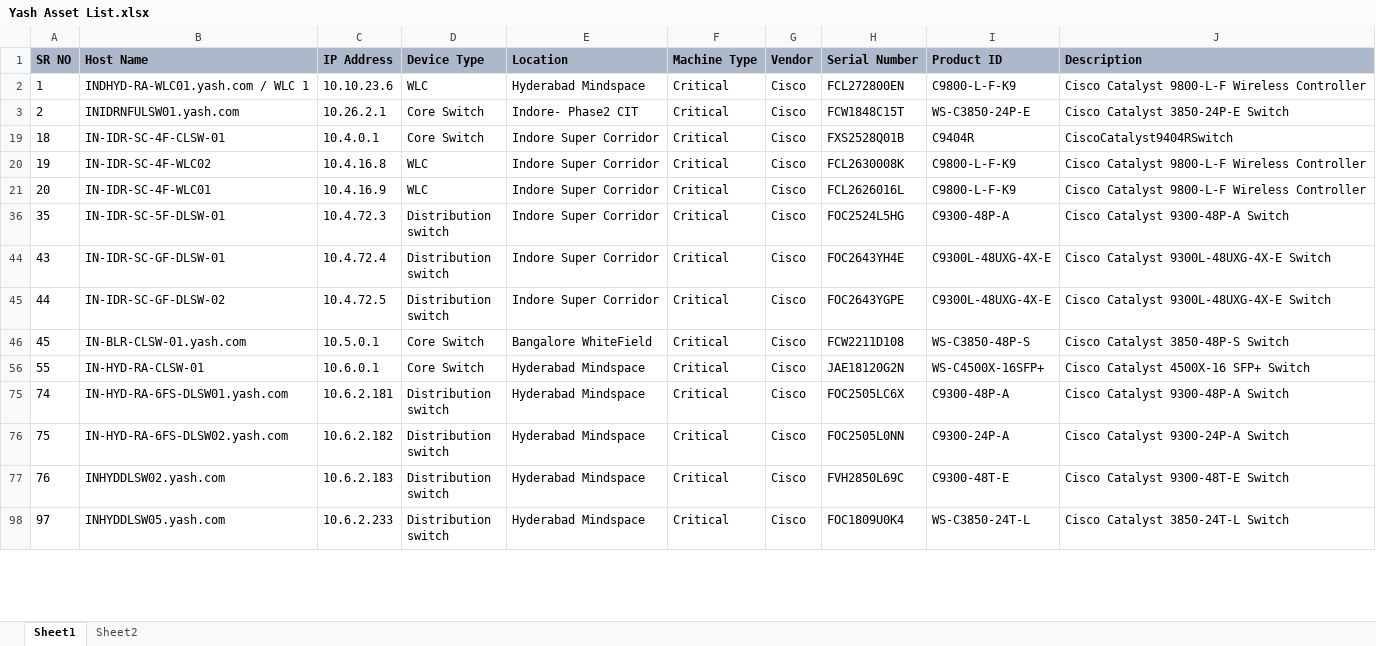
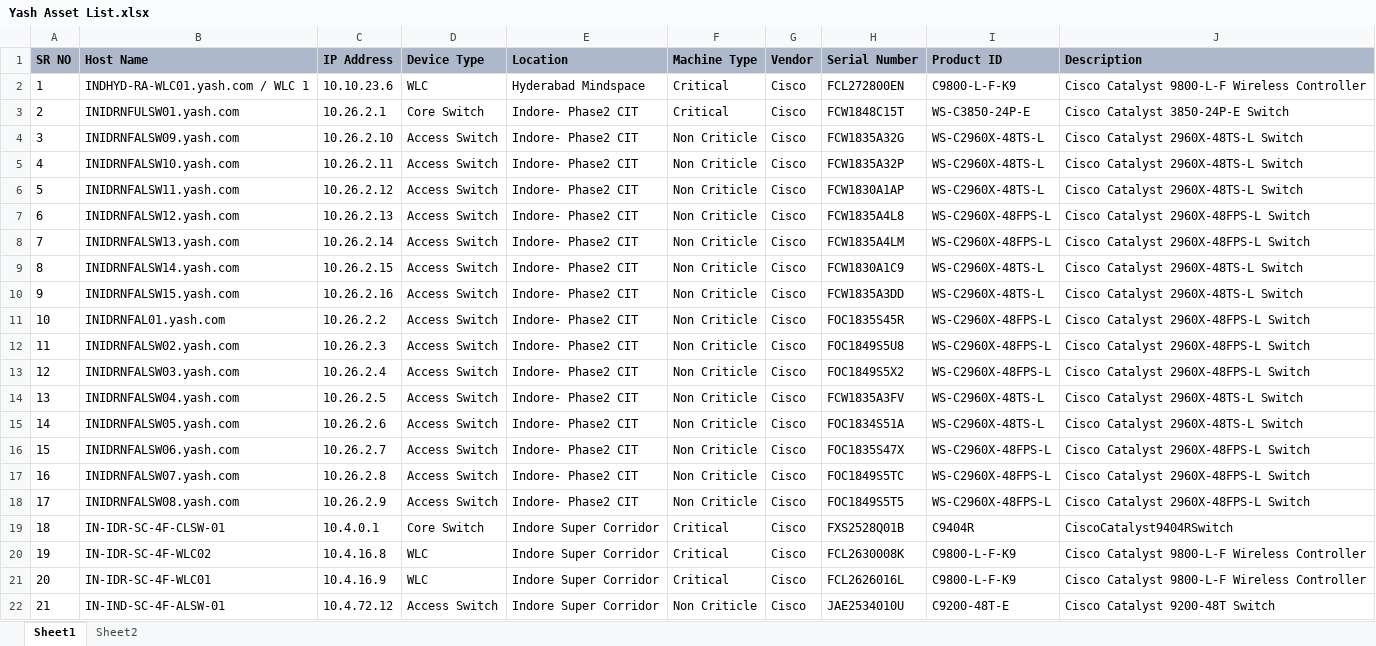
Before and after one commit to AnekantEmployee/vms_automation, an Excel workbook: data/Yash Asset List.xlsx, sheet Sheet1, drawn as a sheet; only a part is shown; the shorter side is filled out with more unchanged rows; values as stored, in another font and other column widths than the file's, no borders; conditional formats not drawn; the diff covers the shown part only; the diff names each change by its address in the sheet, - before the commit and + after, or states it on an @@ line.

```diff
--- a/data/Yash Asset List.xlsx (sheet Sheet1)
+++ b/data/Yash Asset List.xlsx (sheet Sheet1)
@@ row 4 unhidden: 3 | INIDRNFALSW09.yash.com | 10.26.2.10 | Access Switch | Indore- Phase2 CIT | Non Criticle | Cisco | FCW1835A32G | WS-C2960X-48TS-L | Cisco Catalyst 2960X-48TS-L Switch @@
@@ row 5 unhidden: 4 | INIDRNFALSW10.yash.com | 10.26.2.11 | Access Switch | Indore- Phase2 CIT | Non Criticle | Cisco | FCW1835A32P | WS-C2960X-48TS-L | Cisco Catalyst 2960X-48TS-L Switch @@
@@ row 6 unhidden: 5 | INIDRNFALSW11.yash.com | 10.26.2.12 | Access Switch | Indore- Phase2 CIT | Non Criticle | Cisco | FCW1830A1AP | WS-C2960X-48TS-L | Cisco Catalyst 2960X-48TS-L Switch @@
@@ row 7 unhidden: 6 | INIDRNFALSW12.yash.com | 10.26.2.13 | Access Switch | Indore- Phase2 CIT | Non Criticle | Cisco | FCW1835A4L8 | WS-C2960X-48FPS-L | Cisco Catalyst 2960X-48FPS-L Switch @@
@@ row 8 unhidden: 7 | INIDRNFALSW13.yash.com | 10.26.2.14 | Access Switch | Indore- Phase2 CIT | Non Criticle | Cisco | FCW1835A4LM | WS-C2960X-48FPS-L | Cisco Catalyst 2960X-48FPS-L Switch @@
@@ row 9 unhidden: 8 | INIDRNFALSW14.yash.com | 10.26.2.15 | Access Switch | Indore- Phase2 CIT | Non Criticle | Cisco | FCW1830A1C9 | WS-C2960X-48TS-L | Cisco Catalyst 2960X-48TS-L Switch @@
@@ row 10 unhidden: 9 | INIDRNFALSW15.yash.com | 10.26.2.16 | Access Switch | Indore- Phase2 CIT | Non Criticle | Cisco | FCW1835A3DD | WS-C2960X-48TS-L | Cisco Catalyst 2960X-48TS-L Switch @@
@@ row 11 unhidden: 10 | INIDRNFAL01.yash.com | 10.26.2.2 | Access Switch | Indore- Phase2 CIT | Non Criticle | Cisco | FOC1835S45R | WS-C2960X-48FPS-L | Cisco Catalyst 2960X-48FPS-L Switch @@
@@ row 12 unhidden: 11 | INIDRNFALSW02.yash.com | 10.26.2.3 | Access Switch | Indore- Phase2 CIT | Non Criticle | Cisco | FOC1849S5U8 | WS-C2960X-48FPS-L | Cisco Catalyst 2960X-48FPS-L Switch @@
@@ row 13 unhidden: 12 | INIDRNFALSW03.yash.com | 10.26.2.4 | Access Switch | Indore- Phase2 CIT | Non Criticle | Cisco | FOC1849S5X2 | WS-C2960X-48FPS-L | Cisco Catalyst 2960X-48FPS-L Switch @@
@@ row 14 unhidden: 13 | INIDRNFALSW04.yash.com | 10.26.2.5 | Access Switch | Indore- Phase2 CIT | Non Criticle | Cisco | FCW1835A3FV | WS-C2960X-48TS-L | Cisco Catalyst 2960X-48TS-L Switch @@
@@ row 15 unhidden: 14 | INIDRNFALSW05.yash.com | 10.26.2.6 | Access Switch | Indore- Phase2 CIT | Non Criticle | Cisco | FOC1834S51A | WS-C2960X-48TS-L | Cisco Catalyst 2960X-48TS-L Switch @@
@@ row 16 unhidden: 15 | INIDRNFALSW06.yash.com | 10.26.2.7 | Access Switch | Indore- Phase2 CIT | Non Criticle | Cisco | FOC1835S47X | WS-C2960X-48FPS-L | Cisco Catalyst 2960X-48FPS-L Switch @@
@@ row 17 unhidden: 16 | INIDRNFALSW07.yash.com | 10.26.2.8 | Access Switch | Indore- Phase2 CIT | Non Criticle | Cisco | FOC1849S5TC | WS-C2960X-48FPS-L | Cisco Catalyst 2960X-48FPS-L Switch @@
@@ row 18 unhidden: 17 | INIDRNFALSW08.yash.com | 10.26.2.9 | Access Switch | Indore- Phase2 CIT | Non Criticle | Cisco | FOC1849S5T5 | WS-C2960X-48FPS-L | Cisco Catalyst 2960X-48FPS-L Switch @@
@@ row 22 unhidden: 21 | IN-IND-SC-4F-ALSW-01 | 10.4.72.12 | Access Switch | Indore Super Corridor | Non Criticle | Cisco | JAE2534010U | C9200-48T-E | Cisco Catalyst 9200-48T Switch @@
```
Also changed, not shown: 124 hidden or unhidden rows elsewhere in this sheet, 2 other files.
